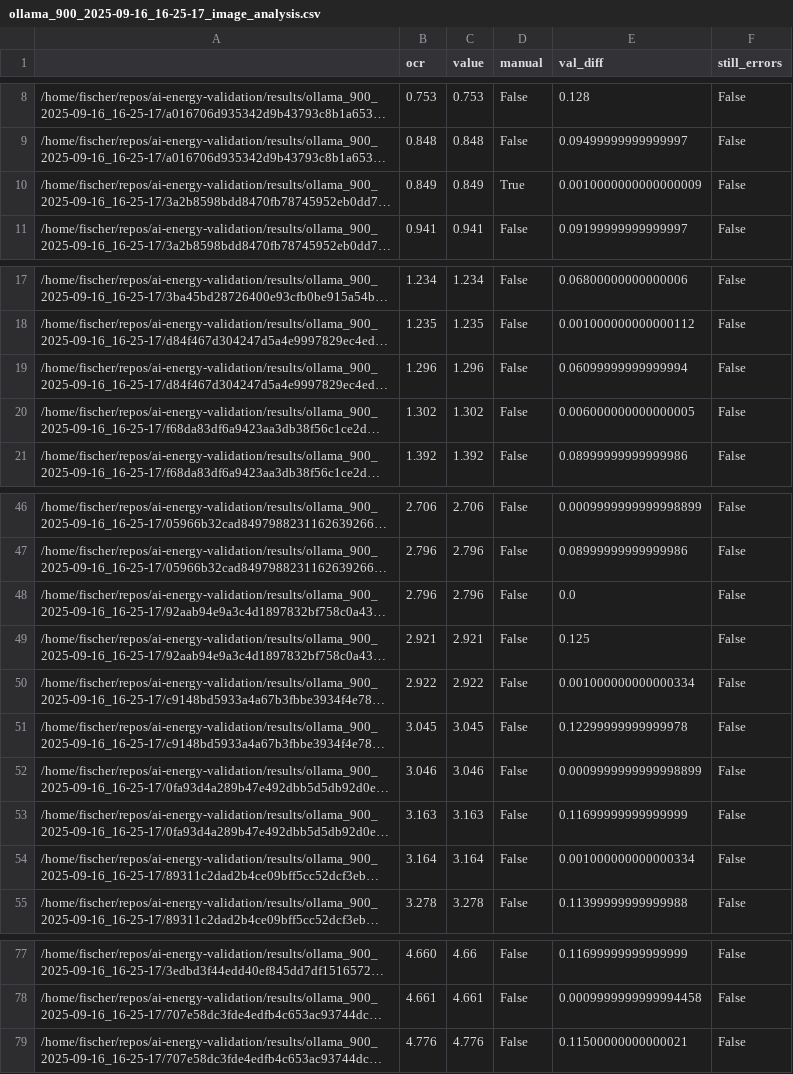
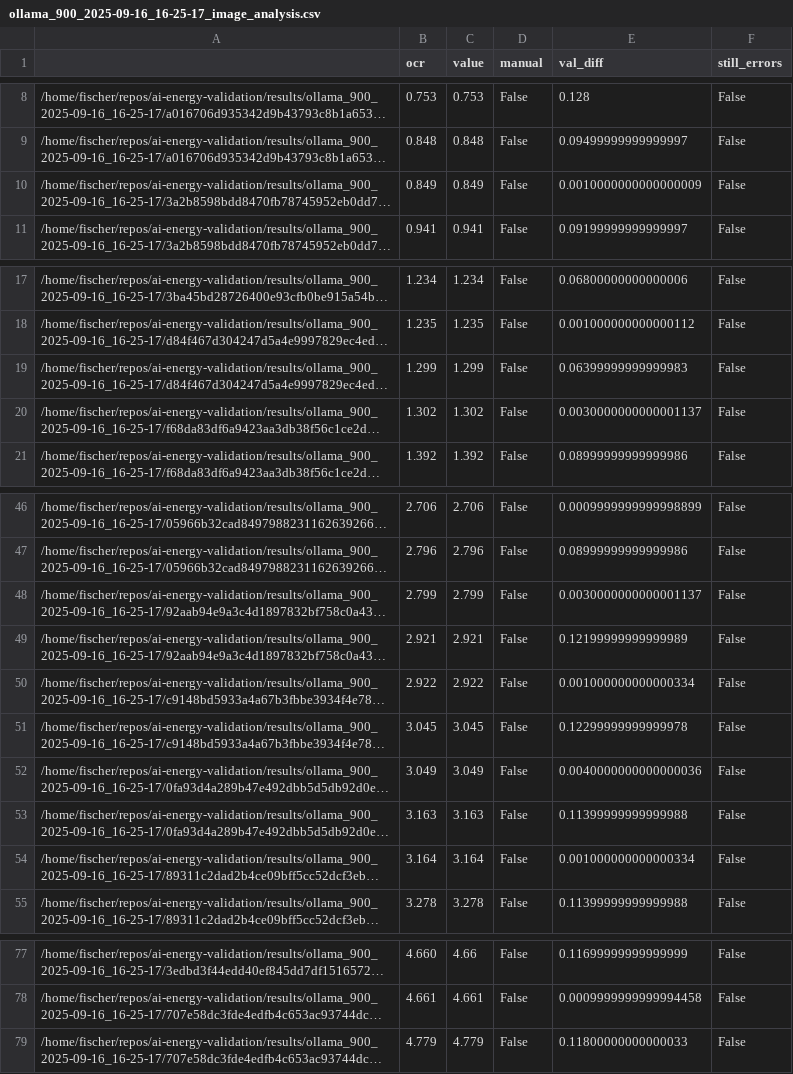
Before and after one commit to raphischer/ai-energy-validation, a CSV file: results/ollama_900_2025-09-16_16-25-17_image_analysis.csv, drawn as a sheet; only a part is shown, gaps mark what is left out; long unchanged cells end in …; the diff names each change by its address in the sheet, - before the commit and + after, or states it on an @@ line.

```diff
--- a/results/ollama_900_2025-09-16_16-25-17_image_analysis.csv
+++ b/results/ollama_900_2025-09-16_16-25-17_image_analysis.csv
-D10 (manual): True
+D10 (manual): False
-B19 (ocr): 1.296
+B19 (ocr): 1.299
-C19 (value): 1.296
+C19 (value): 1.299
-E19 (val_diff): 0.06099999999999994
+E19 (val_diff): 0.06399999999999983
-E20 (val_diff): 0.006000000000000005
+E20 (val_diff): 0.0030000000000001137
-B48 (ocr): 2.796
+B48 (ocr): 2.799
-C48 (value): 2.796
+C48 (value): 2.799
-E48 (val_diff): 0.0
+E48 (val_diff): 0.0030000000000001137
-E49 (val_diff): 0.125
+E49 (val_diff): 0.12199999999999989
-B52 (ocr): 3.046
+B52 (ocr): 3.049
-C52 (value): 3.046
+C52 (value): 3.049
-E52 (val_diff): 0.0009999999999998899
+E52 (val_diff): 0.0040000000000000036
-E53 (val_diff): 0.11699999999999999
+E53 (val_diff): 0.11399999999999988
-B79 (ocr): 4.776
+B79 (ocr): 4.779
-C79 (value): 4.776
+C79 (value): 4.779
-E79 (val_diff): 0.11500000000000021
+E79 (val_diff): 0.11800000000000033
```
Also changed, not shown: results/imagenet_120_2025-09-12_09-25-19_image_analysis.csv, results/imagenet_120_2025-09-17_03-24-31_image_analysis.csv, 6 other files.
